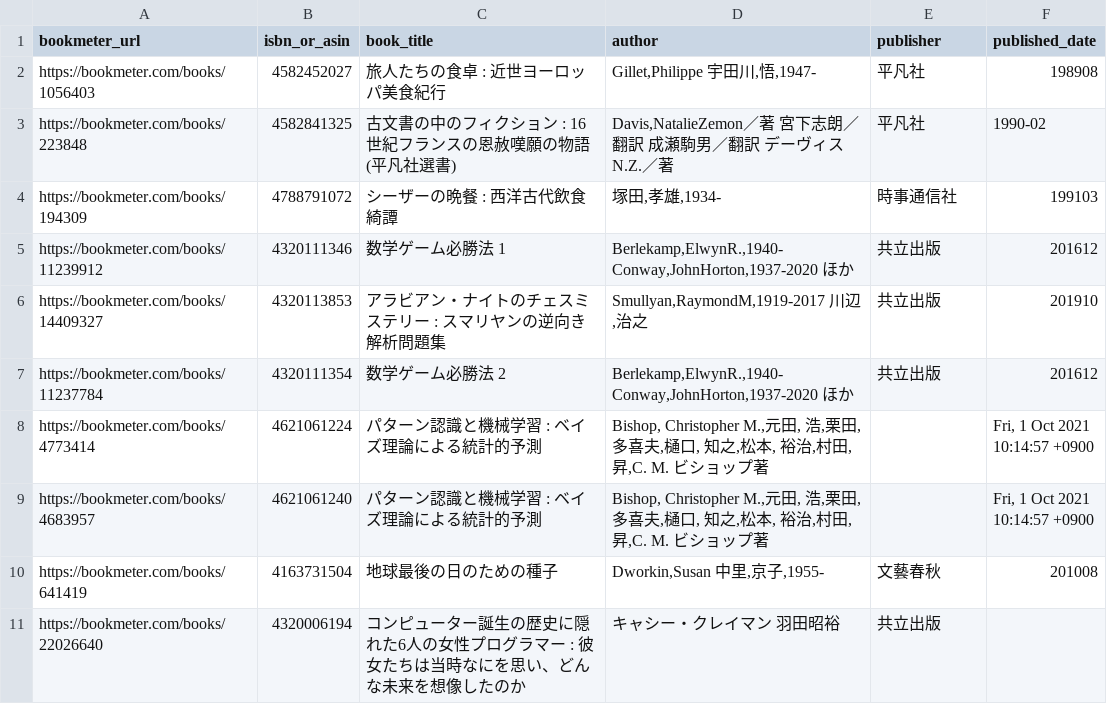
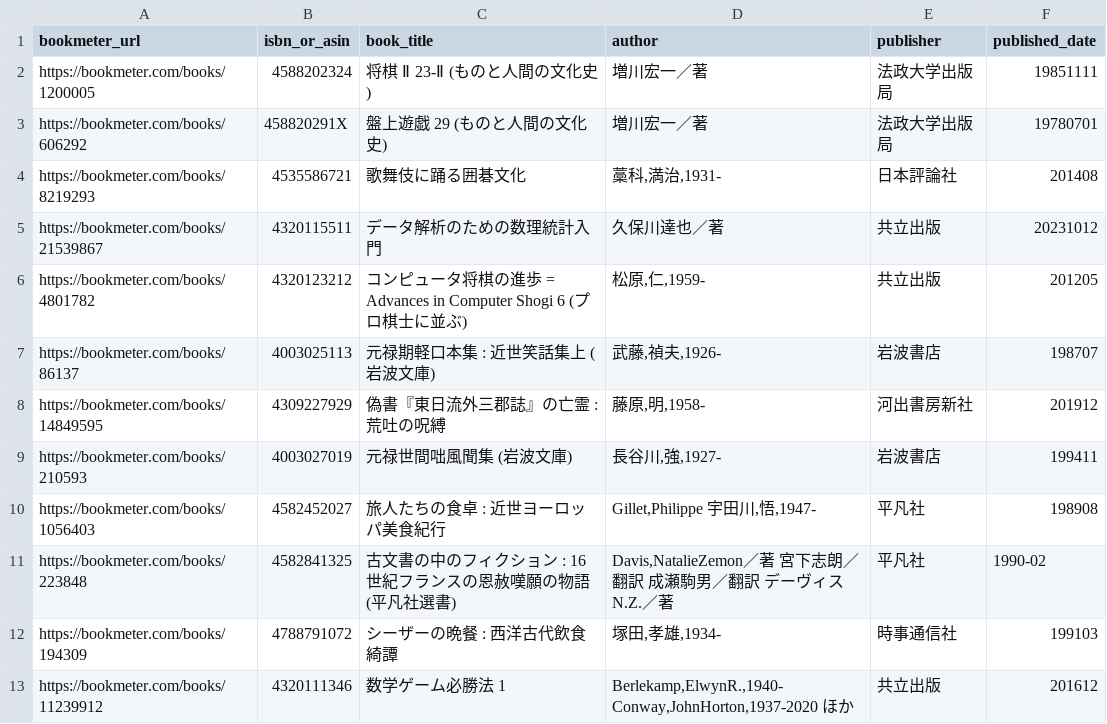
Before and after one commit to stepney141/favs, a CSV file: bookmeter/csv/bookmeter_stacked_books.csv, drawn as a sheet; only a part is shown; the shorter side is filled out with more unchanged rows; the diff names each change by its address in the sheet, - before the commit and + after, or states it on an @@ line.

```diff
--- a/bookmeter/csv/bookmeter_stacked_books.csv
+++ b/bookmeter/csv/bookmeter_stacked_books.csv
+row 2: https://bookmeter.com/books/1200005 | 4588202324 | 将棋 Ⅱ 23-Ⅱ (ものと人間の文化史) | 増川宏一／著 | 法政大学出版局 | 19851111
+row 3: https://bookmeter.com/books/606292 | 458820291X | 盤上遊戯 29 (ものと人間の文化史) | 増川宏一／著 | 法政大学出版局 | 19780701
+row 4: https://bookmeter.com/books/8219293 | 4535586721 | 歌舞伎に踊る囲碁文化 | 藁科,満治,1931- | 日本評論社 | 201408
+row 5: https://bookmeter.com/books/21539867 | 4320115511 | データ解析のための数理統計入門 | 久保川達也／著 | 共立出版 | 20231012
+row 6: https://bookmeter.com/books/4801782 | 4320123212 | コンピュータ将棋の進歩 = Advances in Computer Shogi 6 (プロ棋士に並ぶ) | 松原,仁,1959- | 共立出版 | 201205
+row 7: https://bookmeter.com/books/86137 | 4003025113 | 元禄期軽口本集 : 近世笑話集上 (岩波文庫) | 武藤,禎夫,1926- | 岩波書店 | 198707
+row 8: https://bookmeter.com/books/14849595 | 4309227929 | 偽書『東日流外三郡誌』の亡霊 : 荒吐の呪縛 | 藤原,明,1958- | 河出書房新社 | 201912
+row 9: https://bookmeter.com/books/210593 | 4003027019 | 元禄世間咄風聞集 (岩波文庫) | 長谷川,強,1927- | 岩波書店 | 199411
```
Also changed, not shown: bookmeter/csv/in_Sophia_but_not_in_UTokyo.csv, note_favs/note_favorites.csv, 14 other files.
